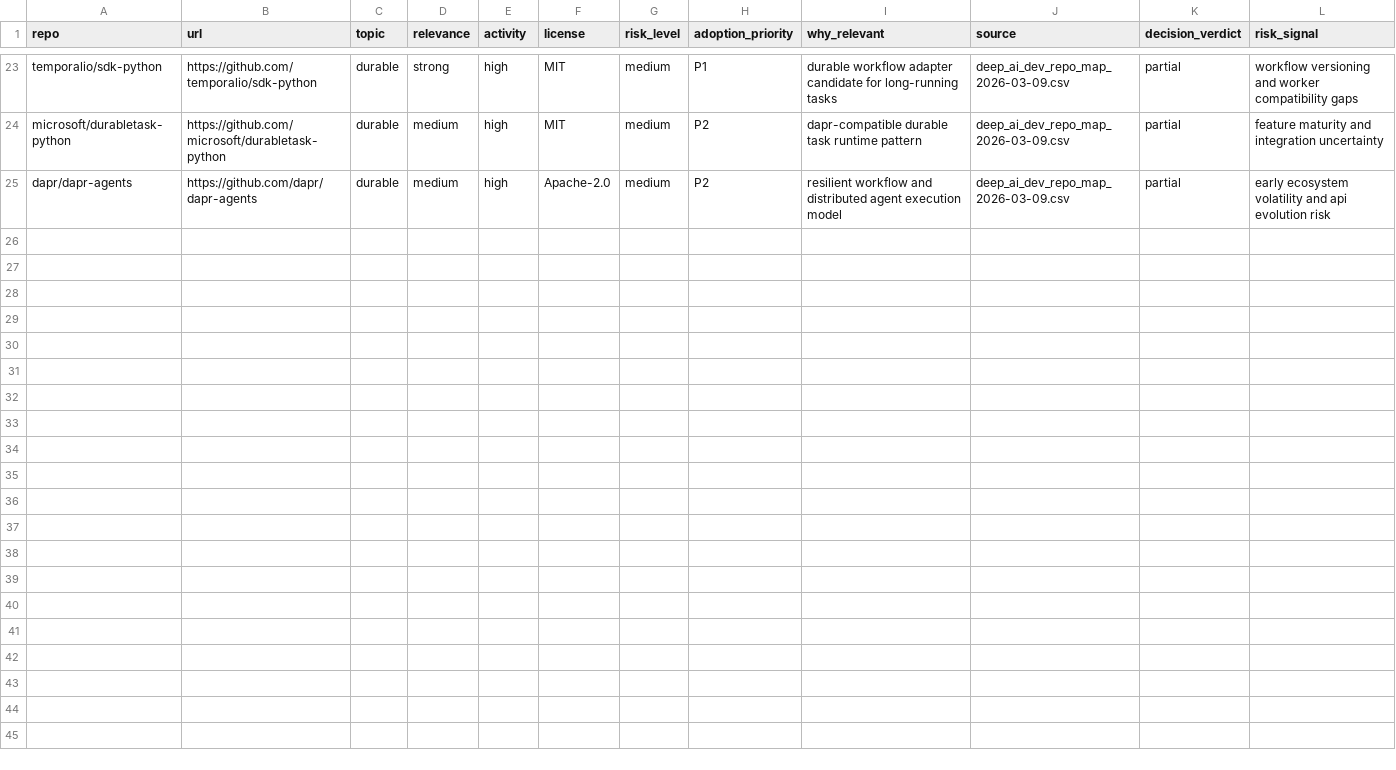
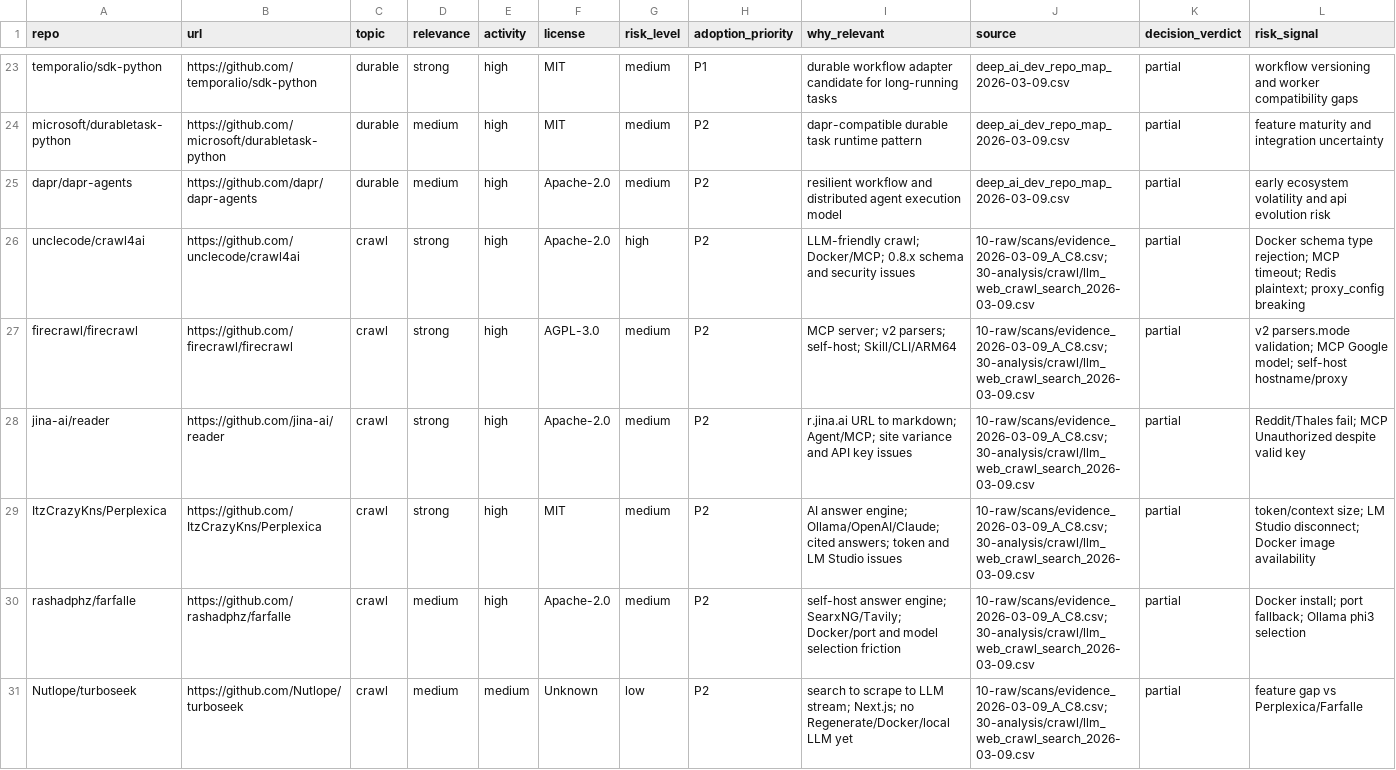
Before and after one commit to yeemio/owl-github-intel, a CSV file: 20-normalized/repo_master_latest.csv, drawn as a sheet; only a part is shown, gaps mark what is left out; rows hold the shown columns only; the diff names each change by its address in the sheet, - before the commit and + after, or states it on an @@ line.

```diff
--- a/20-normalized/repo_master_latest.csv
+++ b/20-normalized/repo_master_latest.csv
+row 26: unclecode/crawl4ai | https://github.com/unclecode/crawl4ai | crawl | strong | high | Apache-2.0 | high | P2 | LLM-friendly crawl; Docker/MCP; 0.8.x schema and security issues | 10-raw/scans/evidence_2026-03-09_A_C8.csv; 30-analysis/crawl/llm_web_crawl_search_2026-03-09.csv | partial | Docker schema type rejection; MCP timeout; Redis plaintext; proxy_config breaking
+row 27: firecrawl/firecrawl | https://github.com/firecrawl/firecrawl | crawl | strong | high | AGPL-3.0 | medium | P2 | MCP server; v2 parsers; self-host; Skill/CLI/ARM64 | 10-raw/scans/evidence_2026-03-09_A_C8.csv; 30-analysis/crawl/llm_web_crawl_search_2026-03-09.csv | partial | v2 parsers.mode validation; MCP Google model; self-host hostname/proxy
+row 28: jina-ai/reader | https://github.com/jina-ai/reader | crawl | strong | high | Apache-2.0 | medium | P2 | r.jina.ai URL to markdown; Agent/MCP; site variance and API key issues | 10-raw/scans/evidence_2026-03-09_A_C8.csv; 30-analysis/crawl/llm_web_crawl_search_2026-03-09.csv | partial | Reddit/Thales fail; MCP Unauthorized despite valid key
+row 29: ItzCrazyKns/Perplexica | https://github.com/ItzCrazyKns/Perplexica | crawl | strong | high | MIT | medium | P2 | AI answer engine; Ollama/OpenAI/Claude; cited answers; token and LM Studio issues | 10-raw/scans/evidence_2026-03-09_A_C8.csv; 30-analysis/crawl/llm_web_crawl_search_2026-03-09.csv | partial | token/context size; LM Studio disconnect; Docker image availability
+row 30: rashadphz/farfalle | https://github.com/rashadphz/farfalle | crawl | medium | high | Apache-2.0 | medium | P2 | self-host answer engine; SearxNG/Tavily; Docker/port and model selection friction | 10-raw/scans/evidence_2026-03-09_A_C8.csv; 30-analysis/crawl/llm_web_crawl_search_2026-03-09.csv | partial | Docker install; port fallback; Ollama phi3 selection
+row 31: Nutlope/turboseek | https://github.com/Nutlope/turboseek | crawl | medium | medium | Unknown | low | P2 | search to scrape to LLM stream; Next.js; no Regenerate/Docker/local LLM yet | 10-raw/scans/evidence_2026-03-09_A_C8.csv; 30-analysis/crawl/llm_web_crawl_search_2026-03-09.csv | partial | feature gap vs Perplexica/Farfalle
```
Also changed, not shown: 00-index/CYCLE_SCOREBOARD.csv, 30-analysis/cross/challenge_matrix_2026-03-09_C8.csv, 10 other files.
